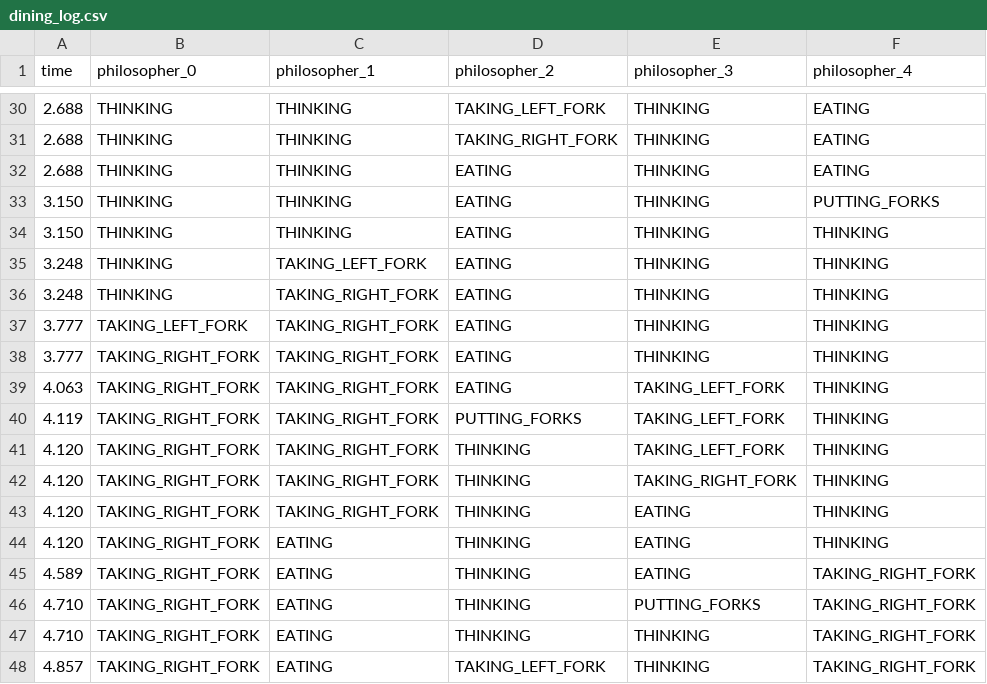
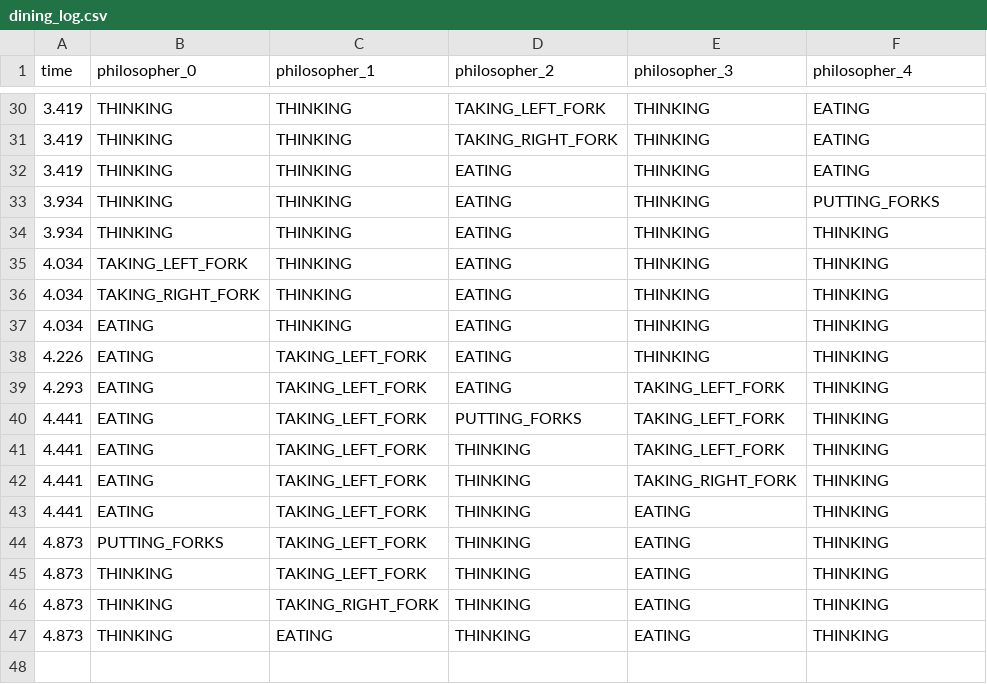
Before and after one commit to fullcringemaker/Development-Of-Parallel-And-Distributed-Programs, a CSV file: Lab4/dining_log.csv, drawn as a sheet; only a part is shown, gaps mark what is left out; the diff covers the shown part only.

```diff
--- a/Lab4/dining_log.csv
+++ b/Lab4/dining_log.csv
@@ -30,19 +30,18 @@ time,philosopher_0,philosopher_1,philosopher_2,philosopher_3,philosopher_4
-2.688,THINKING,THINKING,TAKING_LEFT_FORK,THINKING,EATING
-2.688,THINKING,THINKING,TAKING_RIGHT_FORK,THINKING,EATING
-2.688,THINKING,THINKING,EATING,THINKING,EATING
-3.150,THINKING,THINKING,EATING,THINKING,PUTTING_FORKS
-3.150,THINKING,THINKING,EATING,THINKING,THINKING
-3.248,THINKING,TAKING_LEFT_FORK,EATING,THINKING,THINKING
-3.248,THINKING,TAKING_RIGHT_FORK,EATING,THINKING,THINKING
-3.777,TAKING_LEFT_FORK,TAKING_RIGHT_FORK,EATING,THINKING,THINKING
-3.777,TAKING_RIGHT_FORK,TAKING_RIGHT_FORK,EATING,THINKING,THINKING
-4.063,TAKING_RIGHT_FORK,TAKING_RIGHT_FORK,EATING,TAKING_LEFT_FORK,THINKING
-4.119,TAKING_RIGHT_FORK,TAKING_RIGHT_FORK,PUTTING_FORKS,TAKING_LEFT_FORK,THINKING
-4.120,TAKING_RIGHT_FORK,TAKING_RIGHT_FORK,THINKING,TAKING_LEFT_FORK,THINKING
-4.120,TAKING_RIGHT_FORK,TAKING_RIGHT_FORK,THINKING,TAKING_RIGHT_FORK,THINKING
-4.120,TAKING_RIGHT_FORK,TAKING_RIGHT_FORK,THINKING,EATING,THINKING
-4.120,TAKING_RIGHT_FORK,EATING,THINKING,EATING,THINKING
-4.589,TAKING_RIGHT_FORK,EATING,THINKING,EATING,TAKING_RIGHT_FORK
-4.710,TAKING_RIGHT_FORK,EATING,THINKING,PUTTING_FORKS,TAKING_RIGHT_FORK
-4.710,TAKING_RIGHT_FORK,EATING,THINKING,THINKING,TAKING_RIGHT_FORK
-4.857,TAKING_RIGHT_FORK,EATING,TAKING_LEFT_FORK,THINKING,TAKING_RIGHT_FORK
+3.419,THINKING,THINKING,TAKING_LEFT_FORK,THINKING,EATING
+3.419,THINKING,THINKING,TAKING_RIGHT_FORK,THINKING,EATING
+3.419,THINKING,THINKING,EATING,THINKING,EATING
+3.934,THINKING,THINKING,EATING,THINKING,PUTTING_FORKS
+3.934,THINKING,THINKING,EATING,THINKING,THINKING
+4.034,TAKING_LEFT_FORK,THINKING,EATING,THINKING,THINKING
+4.034,TAKING_RIGHT_FORK,THINKING,EATING,THINKING,THINKING
+4.034,EATING,THINKING,EATING,THINKING,THINKING
+4.226,EATING,TAKING_LEFT_FORK,EATING,THINKING,THINKING
+4.293,EATING,TAKING_LEFT_FORK,EATING,TAKING_LEFT_FORK,THINKING
+4.441,EATING,TAKING_LEFT_FORK,PUTTING_FORKS,TAKING_LEFT_FORK,THINKING
+4.441,EATING,TAKING_LEFT_FORK,THINKING,TAKING_LEFT_FORK,THINKING
+4.441,EATING,TAKING_LEFT_FORK,THINKING,TAKING_RIGHT_FORK,THINKING
+4.441,EATING,TAKING_LEFT_FORK,THINKING,EATING,THINKING
+4.873,PUTTING_FORKS,TAKING_LEFT_FORK,THINKING,EATING,THINKING
+4.873,THINKING,TAKING_LEFT_FORK,THINKING,EATING,THINKING
+4.873,THINKING,TAKING_RIGHT_FORK,THINKING,EATING,THINKING
+4.873,THINKING,EATING,THINKING,EATING,THINKING
```
Also changed, not shown: 4 added rows, 4 removed rows and 36 edited cells elsewhere in this file.
